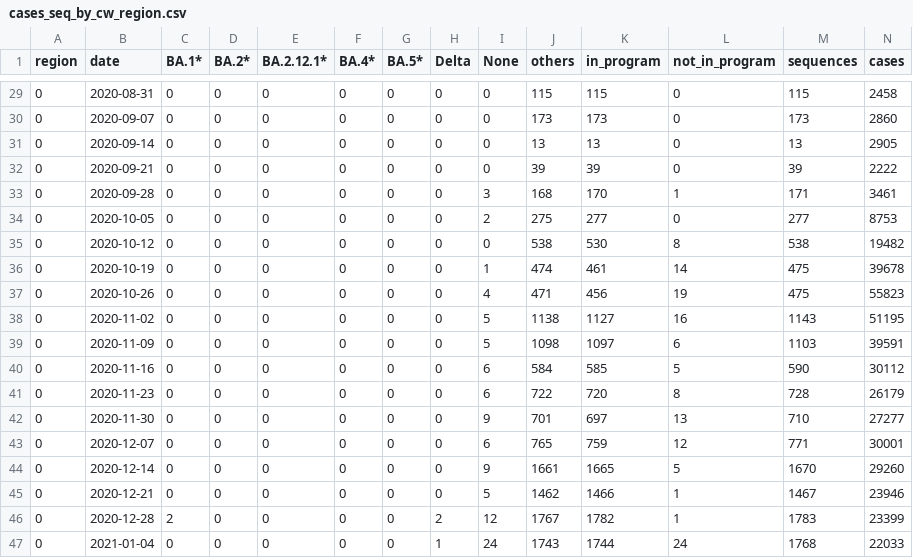
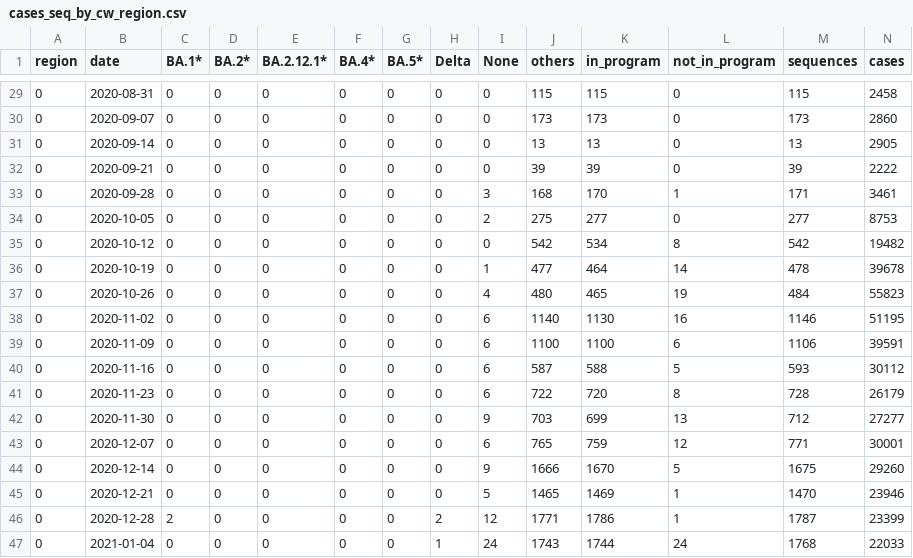
Before and after one commit to CovSeqCH/SequencingStats_and_Variants, a CSV file: data/cases_seq_by_cw_region.csv, drawn as a sheet; only a part is shown, gaps mark what is left out; the diff covers the shown part only.

```diff
--- a/data/cases_seq_by_cw_region.csv
+++ b/data/cases_seq_by_cw_region.csv
@@ -34,14 +34,14 @@ region,date,BA.1*,BA.2*,BA.2.12.1*,BA.4*,BA.5*,Delta,None,others,in_program,not_
 0,2020-10-05,0,0,0,0,0,0,2,275,277,0,277,8753
-0,2020-10-12,0,0,0,0,0,0,0,538,530,8,538,19482
-0,2020-10-19,0,0,0,0,0,0,1,474,461,14,475,39678
-0,2020-10-26,0,0,0,0,0,0,4,471,456,19,475,55823
-0,2020-11-02,0,0,0,0,0,0,5,1138,1127,16,1143,51195
-0,2020-11-09,0,0,0,0,0,0,5,1098,1097,6,1103,39591
-0,2020-11-16,0,0,0,0,0,0,6,584,585,5,590,30112
+0,2020-10-12,0,0,0,0,0,0,0,542,534,8,542,19482
+0,2020-10-19,0,0,0,0,0,0,1,477,464,14,478,39678
+0,2020-10-26,0,0,0,0,0,0,4,480,465,19,484,55823
+0,2020-11-02,0,0,0,0,0,0,6,1140,1130,16,1146,51195
+0,2020-11-09,0,0,0,0,0,0,6,1100,1100,6,1106,39591
+0,2020-11-16,0,0,0,0,0,0,6,587,588,5,593,30112
 0,2020-11-23,0,0,0,0,0,0,6,722,720,8,728,26179
-0,2020-11-30,0,0,0,0,0,0,9,701,697,13,710,27277
+0,2020-11-30,0,0,0,0,0,0,9,703,699,13,712,27277
 0,2020-12-07,0,0,0,0,0,0,6,765,759,12,771,30001
-0,2020-12-14,0,0,0,0,0,0,9,1661,1665,5,1670,29260
-0,2020-12-21,0,0,0,0,0,0,5,1462,1466,1,1467,23946
-0,2020-12-28,2,0,0,0,0,2,12,1767,1782,1,1783,23399
+0,2020-12-14,0,0,0,0,0,0,9,1666,1670,5,1675,29260
+0,2020-12-21,0,0,0,0,0,0,5,1465,1469,1,1470,23946
+0,2020-12-28,2,0,0,0,0,2,12,1771,1786,1,1787,23399
 0,2021-01-04,0,0,0,0,0,1,24,1743,1744,24,1768,22033
```
Also changed, not shown: 67 edited cells elsewhere in this file, data/mutation_counts.csv, data/recent_common_variants_by_week.csv, 14 other files.
